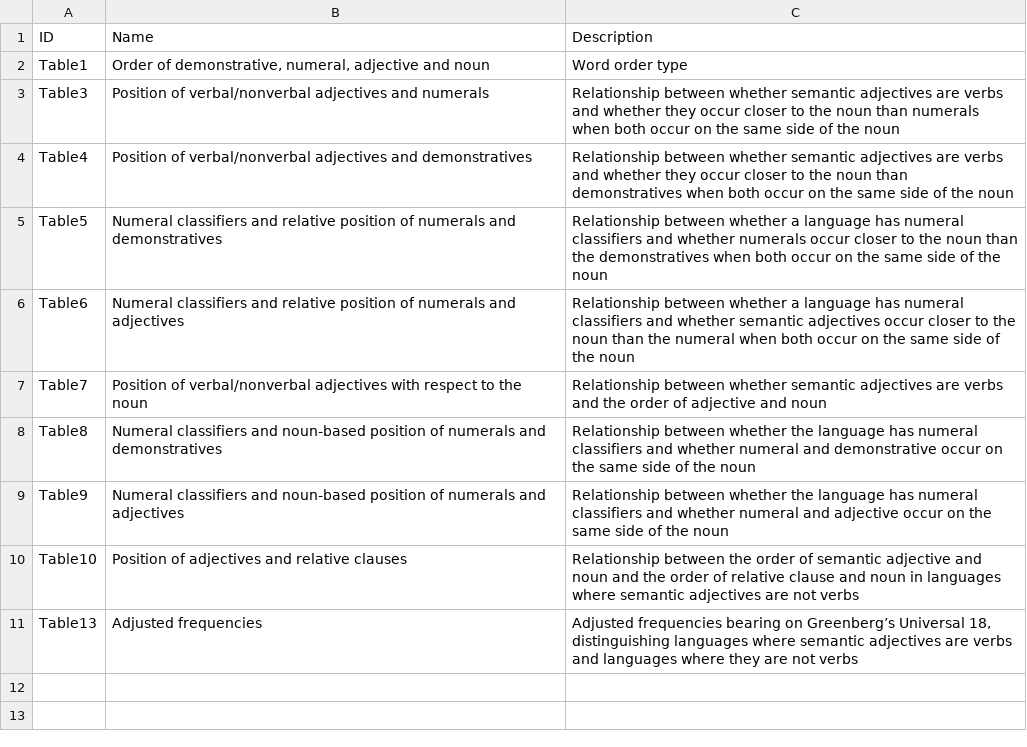
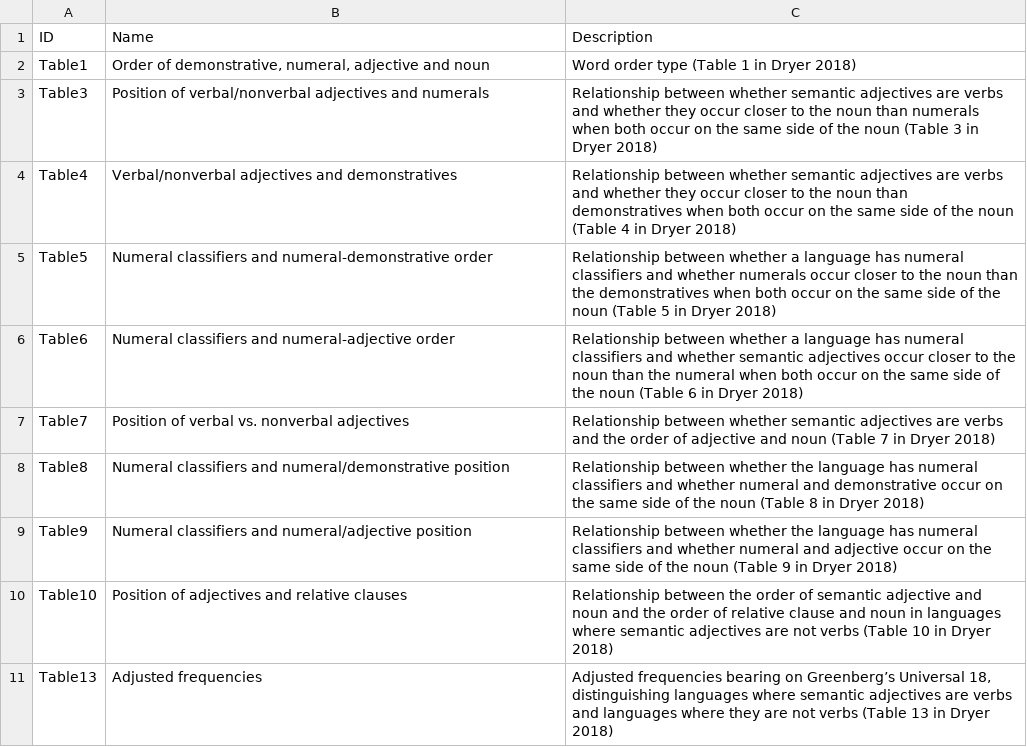
Before and after one commit to cldf-datasets/dryerorder, a CSV file: etc/parameters.csv, drawn as a sheet.

Commit message:
Update parameters.csv (#17)
shortened parameter names, added info to parameter descriptions

```diff
--- a/etc/parameters.csv
+++ b/etc/parameters.csv
@@ -1,11 +1,11 @@
 ID,Name,Description
-Table1,"Order of demonstrative, numeral, adjective and noun",Word order type
-Table3,Position of verbal/nonverbal adjectives and numerals,Relationship between whether semantic adjectives are verbs and whether they occur closer to the noun than numerals when both occur on the same side of the noun
-Table4,Position of verbal/nonverbal adjectives and demonstratives, Relationship between whether semantic adjectives are verbs and whether they occur closer to the noun than demonstratives when both occur on the same side of the noun
-Table5,Numeral classifiers and relative position of numerals and demonstratives,Relationship between whether a language has numeral classifiers and whether numerals occur closer to the noun than the demonstratives when both occur on the same side of the noun
-Table6,Numeral classifiers and relative position of numerals and adjectives,Relationship between whether a language has numeral classifiers and whether semantic adjectives occur closer to the noun than the numeral when both occur on the same side of the noun
-Table7,Position of verbal/nonverbal adjectives with respect to the noun,Relationship between whether semantic adjectives are verbs and the order of adjective and noun
-Table8,Numeral classifiers and noun-based position of numerals and demonstratives,Relationship between whether the language has numeral classifiers and whether numeral and demonstrative occur on the same side of the noun
-Table9,Numeral classifiers and noun-based position of numerals and adjectives,Relationship between whether the language has numeral classifiers and whether numeral and adjective occur on the same side of the noun
-Table10,Position of adjectives and relative clauses,Relationship between the order of semantic adjective and noun and the order of relative clause and noun in languages where semantic adjectives are not verbs
-Table13,Adjusted frequencies,"Adjusted frequencies bearing on Greenberg’s Universal 18, distinguishing languages where semantic adjectives are verbs and languages where they are not verbs"
+Table1,"Order of demonstrative, numeral, adjective and noun",Word order type (Table 1 in Dryer 2018)
+Table3,Position of verbal/nonverbal adjectives and numerals,Relationship between whether semantic adjectives are verbs and whether they occur closer to the noun than numerals when both occur on the same side of the noun (Table 3 in Dryer 2018)
+Table4,Verbal/nonverbal adjectives and demonstratives, Relationship between whether semantic adjectives are verbs and whether they occur closer to the noun than demonstratives when both occur on the same side of the noun (Table 4 in Dryer 2018)
+Table5,Numeral classifiers and numeral-demonstrative order,Relationship between whether a language has numeral classifiers and whether numerals occur closer to the noun than the demonstratives when both occur on the same side of the noun (Table 5 in Dryer 2018)
+Table6,Numeral classifiers and numeral-adjective order,Relationship between whether a language has numeral classifiers and whether semantic adjectives occur closer to the noun than the numeral when both occur on the same side of the noun (Table 6 in Dryer 2018)
+Table7,Position of verbal vs. nonverbal adjectives,Relationship between whether semantic adjectives are verbs and the order of adjective and noun (Table 7 in Dryer 2018)
+Table8,Numeral classifiers and numeral/demonstrative position,Relationship between whether the language has numeral classifiers and whether numeral and demonstrative occur on the same side of the noun (Table 8 in Dryer 2018)
+Table9,Numeral classifiers and numeral/adjective position,Relationship between whether the language has numeral classifiers and whether numeral and adjective occur on the same side of the noun (Table 9 in Dryer 2018)
+Table10,Position of adjectives and relative clauses,Relationship between the order of semantic adjective and noun and the order of relative clause and noun in languages where semantic adjectives are not verbs (Table 10 in Dryer 2018)
+Table13,Adjusted frequencies,"Adjusted frequencies bearing on Greenberg’s Universal 18, distinguishing languages where semantic adjectives are verbs and languages where they are not verbs" (Table 13 in Dryer 2018)
```
